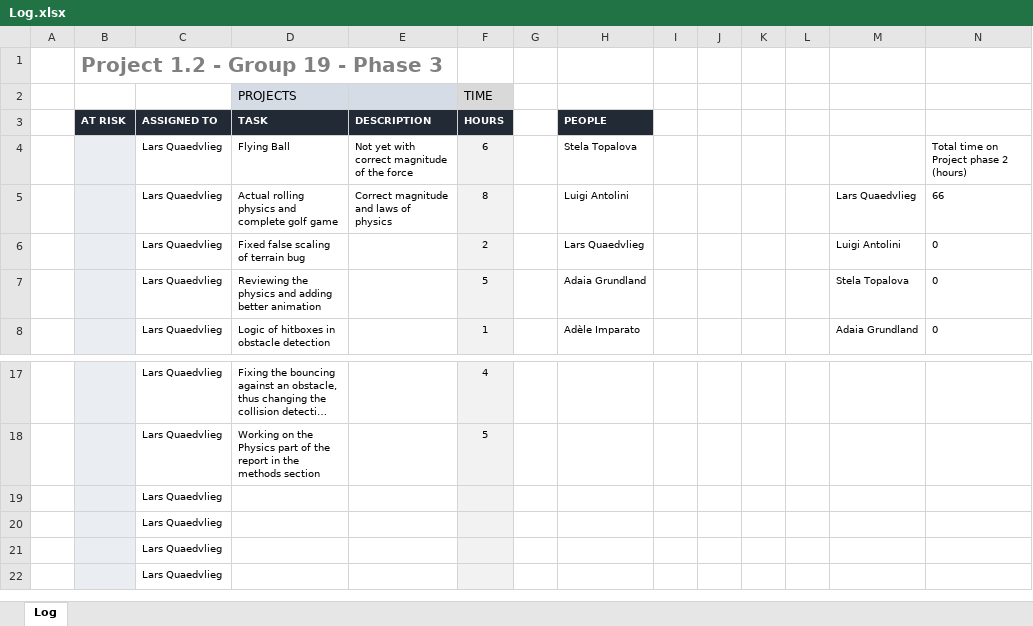
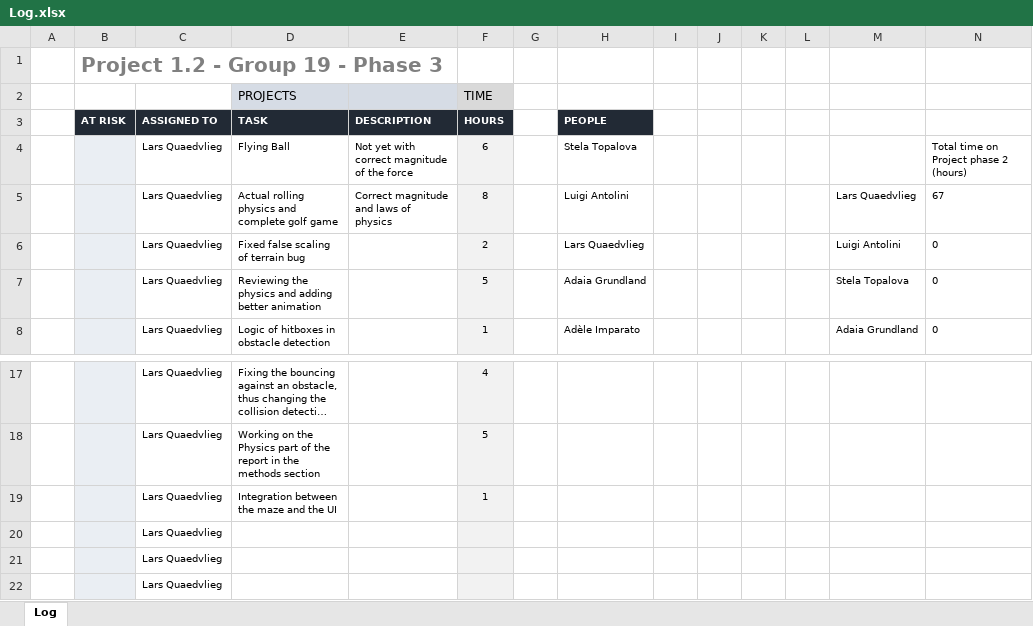
Before and after one commit to justLars7D1/Project-1.2-DKE, an Excel workbook: Organizational/Log.xlsx, sheet Log, drawn as a sheet; only a part is shown, gaps mark what is left out; long unchanged cells end in …; values as stored, in another font and other column widths than the file's, no borders; charts and pictures and conditional formats not drawn; removed rows and columns are numbered as before the commit, all else as after; the diff names each change by its address in the sheet, - before the commit and + after, or states it on an @@ line.

```diff
--- a/Organizational/Log.xlsx (sheet Log)
+++ b/Organizational/Log.xlsx (sheet Log)
-N5: 66
+N5: 67
-row 19:  |  | Lars Quaedvlieg
+row 19:  |  | Lars Quaedvlieg | Integration between the maze and the UI |  | 1
```
Also changed, not shown: 1 other file.
